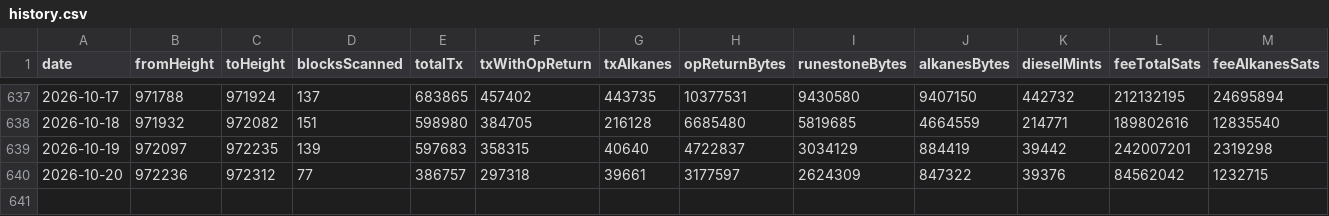
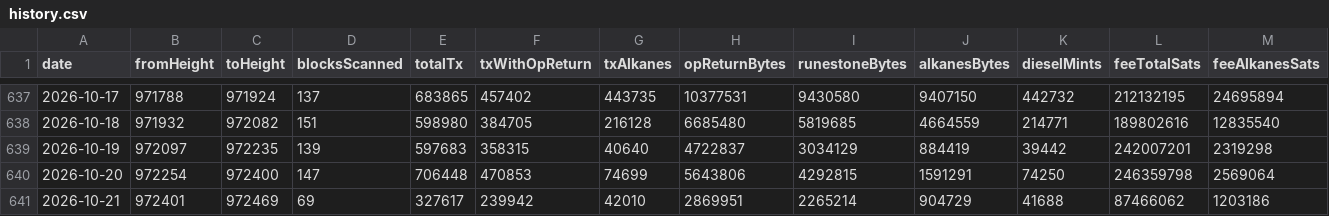
Before and after one commit to Vdto88/alkanes-opreturn-scanner, a CSV file: history.csv, drawn as a sheet; only a part is shown, gaps mark what is left out; rows hold the shown columns only; the diff covers the shown part only; the diff names each change by its address in the sheet, - before the commit and + after, or states it on an @@ line.

```diff
--- a/history.csv
+++ b/history.csv
-B640 (fromHeight): 972236
+B640 (fromHeight): 972254
-C640 (toHeight): 972312
+C640 (toHeight): 972400
-D640 (blocksScanned): 77
+D640 (blocksScanned): 147
-E640 (totalTx): 386757
+E640 (totalTx): 706448
-F640 (txWithOpReturn): 297318
+F640 (txWithOpReturn): 470853
-G640 (txAlkanes): 39661
+G640 (txAlkanes): 74699
-H640 (opReturnBytes): 3177597
+H640 (opReturnBytes): 5643806
-I640 (runestoneBytes): 2624309
+I640 (runestoneBytes): 4292815
-J640 (alkanesBytes): 847322
+J640 (alkanesBytes): 1591291
-K640 (dieselMints): 39376
+K640 (dieselMints): 74250
-L640 (feeTotalSats): 84562042
+L640 (feeTotalSats): 246359798
-M640 (feeAlkanesSats): 1232715
+M640 (feeAlkanesSats): 2569064
+row 641: 2026-10-21 | 972401 | 972469 | 69 | 327617 | 239942 | 42010 | 2869951 | 2265214 | 904729 | 41688 | 87466062 | 1203186
```
Also changed, not shown: 7 edited cells elsewhere in this file, 2 other files.
